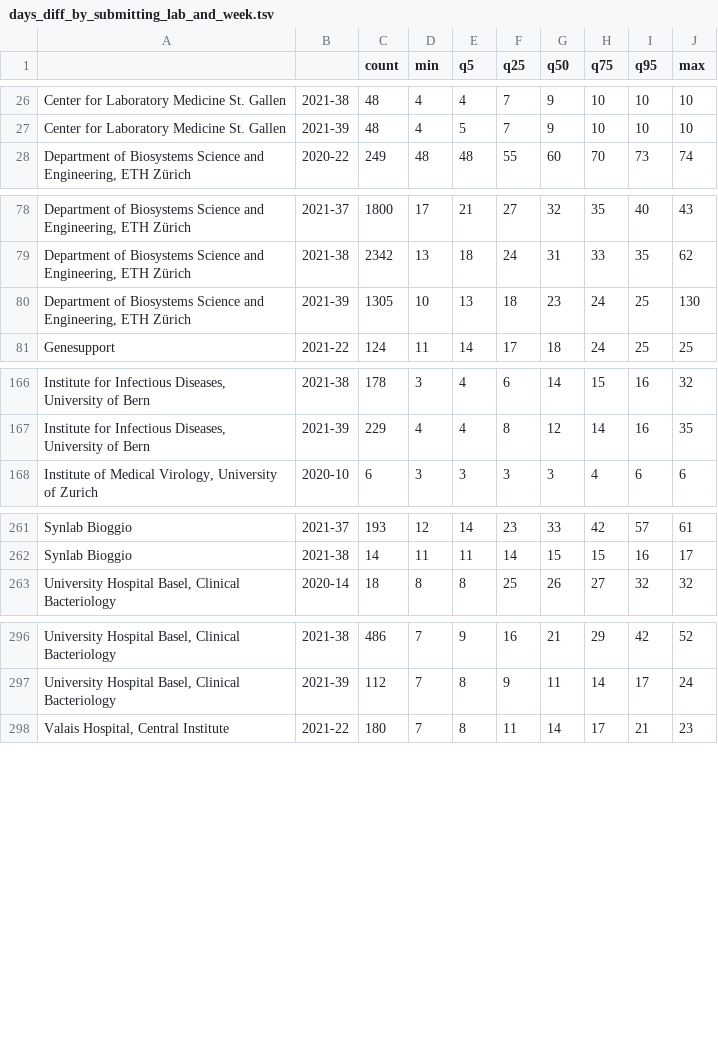
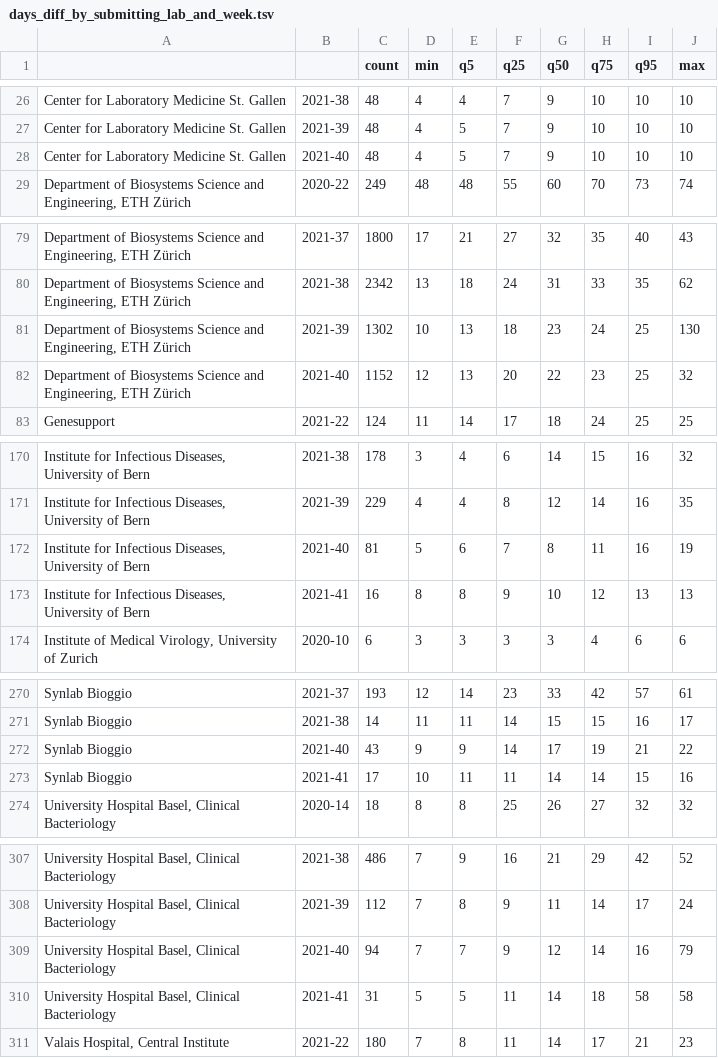
Before and after one commit to corneliusroemer/submit-stats, a TSV file: days_diff_by_submitting_lab_and_week.tsv, drawn as a sheet; only a part is shown, gaps mark what is left out; the diff covers the shown part only.

Commit message:
update everything with data from 2021-10-14

```diff
--- a/days_diff_by_submitting_lab_and_week.tsv
+++ b/days_diff_by_submitting_lab_and_week.tsv
@@ -27,2 +27,3 @@ Center for Laboratory Medicine St. Gallen	2021-38	48	4	4	7	9	10	10	10
 Center for Laboratory Medicine St. Gallen	2021-39	48	4	5	7	9	10	10	10
+Center for Laboratory Medicine St. Gallen	2021-40	48	4	5	7	9	10	10	10
 Department of Biosystems Science and Engineering, ETH Zürich	2020-22	249	48	48	55	60	70	73	74
@@ -79,3 +80,4 @@ Department of Biosystems Science and Engineering, ETH Zürich	2021-37	1800	17	21
 Department of Biosystems Science and Engineering, ETH Zürich	2021-38	2342	13	18	24	31	33	35	62
-Department of Biosystems Science and Engineering, ETH Zürich	2021-39	1305	10	13	18	23	24	25	130
+Department of Biosystems Science and Engineering, ETH Zürich	2021-39	1302	10	13	18	23	24	25	130
+Department of Biosystems Science and Engineering, ETH Zürich	2021-40	1152	12	13	20	22	23	25	32
 Genesupport	2021-22	124	11	14	17	18	24	25	25
@@ -167,2 +171,4 @@ Institute for Infectious Diseases, University of Bern	2021-38	178	3	4	6	14	15	16
 Institute for Infectious Diseases, University of Bern	2021-39	229	4	4	8	12	14	16	35
+Institute for Infectious Diseases, University of Bern	2021-40	81	5	6	7	8	11	16	19
+Institute for Infectious Diseases, University of Bern	2021-41	16	8	8	9	10	12	13	13
 Institute of Medical Virology, University of Zurich	2020-10	6	3	3	3	3	4	6	6
@@ -262,2 +271,4 @@ Synlab Bioggio	2021-37	193	12	14	23	33	42	57	61
 Synlab Bioggio	2021-38	14	11	11	14	15	15	16	17
+Synlab Bioggio	2021-40	43	9	9	14	17	19	21	22
+Synlab Bioggio	2021-41	17	10	11	11	14	14	15	16
 University Hospital Basel, Clinical Bacteriology	2020-14	18	8	8	25	26	27	32	32
@@ -297,2 +308,4 @@ University Hospital Basel, Clinical Bacteriology	2021-38	486	7	9	16	21	29	42	52
 University Hospital Basel, Clinical Bacteriology	2021-39	112	7	8	9	11	14	17	24
+University Hospital Basel, Clinical Bacteriology	2021-40	94	7	7	9	12	14	16	79
+University Hospital Basel, Clinical Bacteriology	2021-41	31	5	5	11	14	18	58	58
 Valais Hospital, Central Institute	2021-22	180	7	8	11	14	17	21	23
```
Also changed, not shown: 6 added rows elsewhere in this file.
